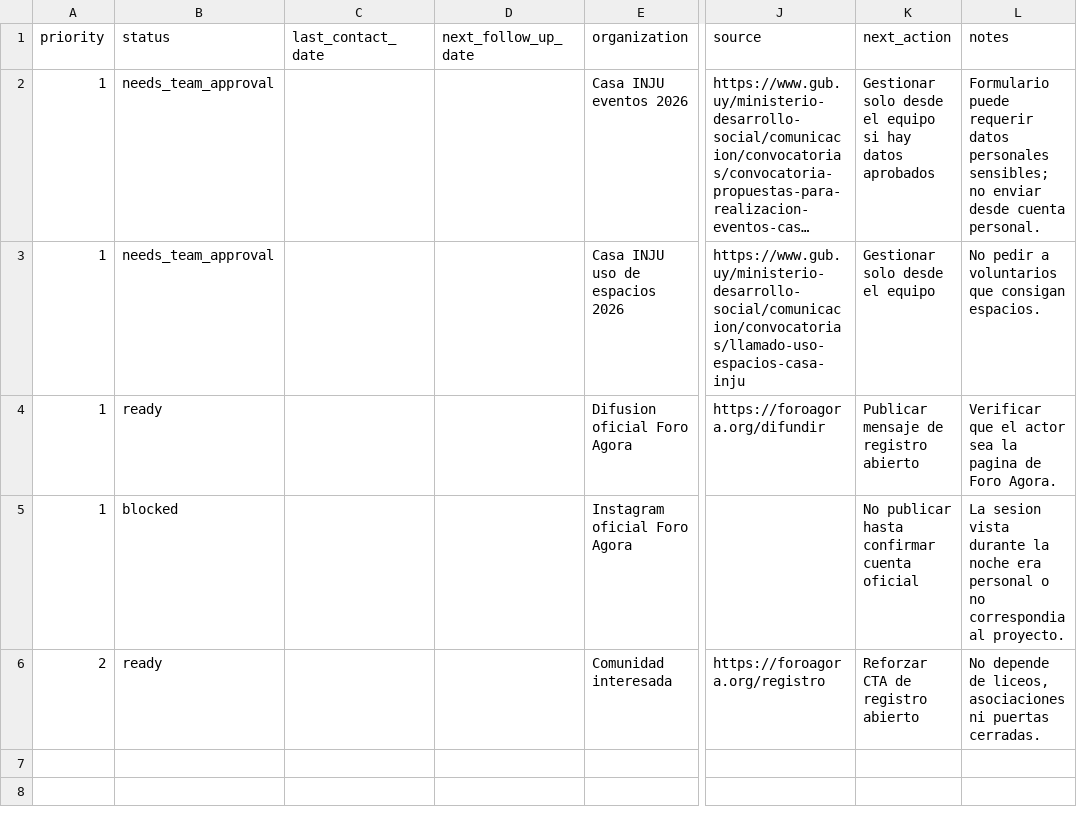
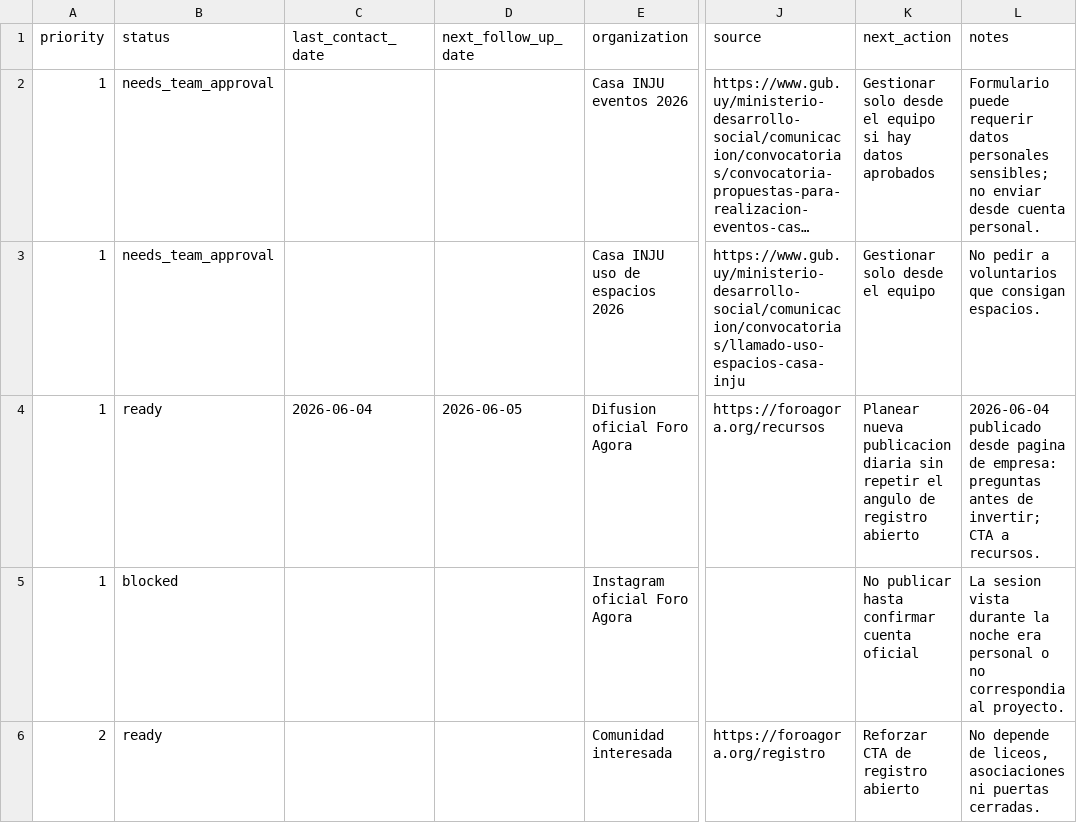
Before and after one commit to ignacioramooos/Foro-Agora-v2, a CSV file: docs/outreach-tracker.csv, drawn as a sheet; only a part is shown, gaps mark what is left out; long unchanged cells end in …; the diff names each change by its address in the sheet, - before the commit and + after, or states it on an @@ line.

Commit message:
Update outreach tracking and social assets

```diff
--- a/docs/outreach-tracker.csv
+++ b/docs/outreach-tracker.csv
-C4 (last_contact_date): (empty)
+C4 (last_contact_date): 2026-06-04
-D4 (next_follow_up_date): (empty)
+D4 (next_follow_up_date): 2026-06-05
-J4 (source): https://foroagora.org/difundir
+J4 (source): https://foroagora.org/recursos
-K4 (next_action): Publicar mensaje de registro…
+K4 (next_action): Planear nueva publicacion diaria sin repetir el angulo de registro…
-L4 (notes): Verificar que el actor sea la pagina de Foro Agora.
+L4 (notes): 2026-06-04 publicado desde pagina de empresa: preguntas antes de invertir; CTA a recursos.
```
Also changed, not shown: 6 other files.
